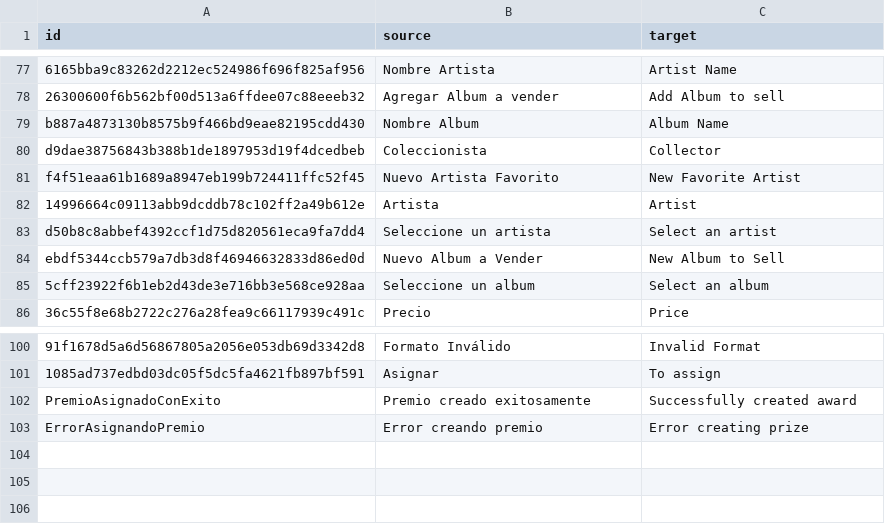
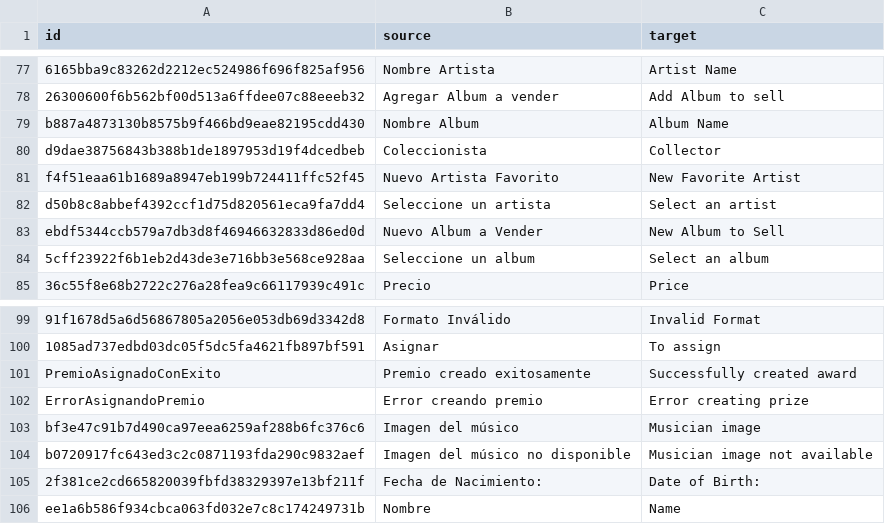
Before and after one commit to javoweb/principios-web, a CSV file: src/locale/translations/csv/messages.en.csv, drawn as a sheet; only a part is shown, gaps mark what is left out; removed rows and columns are numbered as before the commit, all else as after; the diff names each change by its address in the sheet, - before the commit and + after, or states it on an @@ line.

Commit message:
add traducciones faltantes musician

```diff
--- a/src/locale/translations/csv/messages.en.csv
+++ b/src/locale/translations/csv/messages.en.csv
-row 82: 14996664c09113abb9dcddb78c102ff2a49b612e | Artista | Artist
+row 103: bf3e47c91b7d490ca97eea6259af288b6fc376c6 | Imagen del músico | Musician image
+row 104: b0720917fc643ed3c2c0871193fda290c9832aef | Imagen del músico no disponible | Musician image not available
+row 105: 2f381ce2cd665820039fbfd38329397e13bf211f | Fecha de Nacimiento: | Date of Birth:
+row 106: ee1a6b586f934cbca063fd032e7c8c174249731b | Nombre | Name
```
Also changed, not shown: 3 other files.
